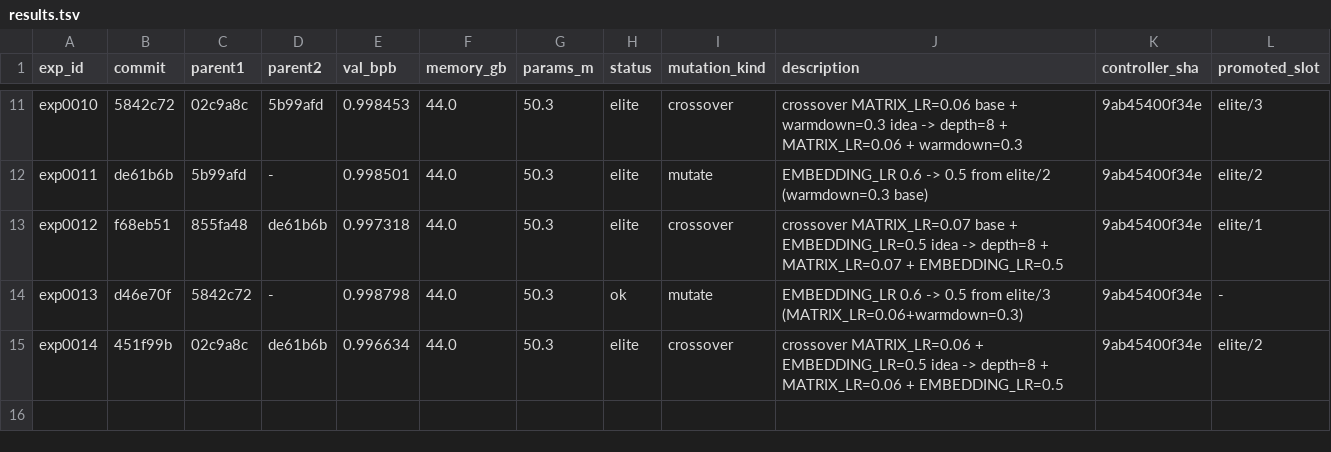
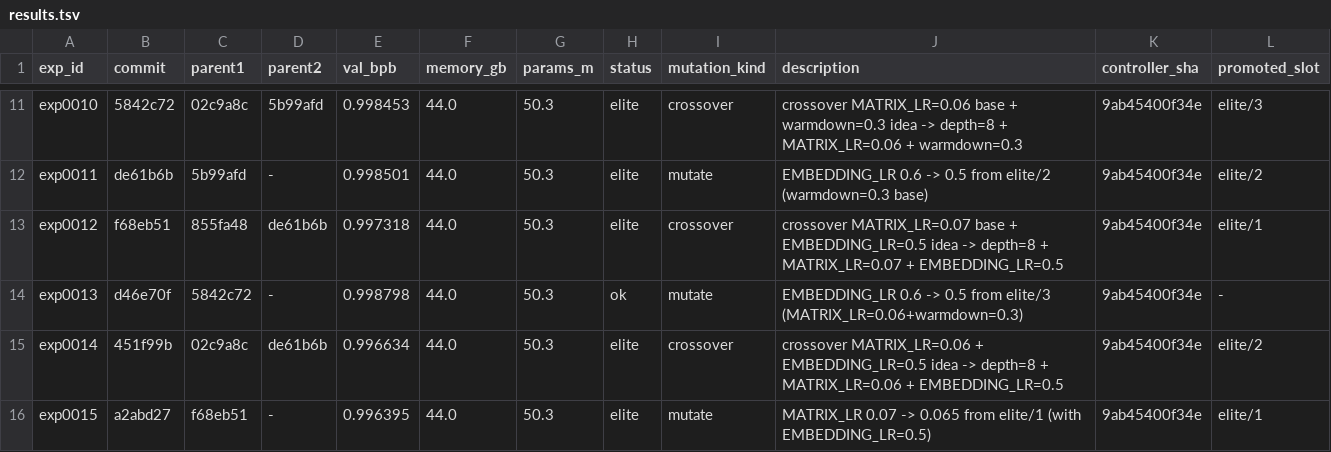
Before and after one commit to yidu0924/genetic-autoresearch, a TSV file: results.tsv, drawn as a sheet; only a part is shown, gaps mark what is left out.

Commit message:
exp exp0015: artifacts (MATRIX_LR=0.065+EMBEDDING_LR=0.5 close to best, val=0.996395)

```diff
--- a/results.tsv
+++ b/results.tsv
@@ -15 +15,2 @@ exp0013	d46e70f	5842c72	-	0.998798	44.0	50.3	ok	mutate	EMBEDDING_LR 0.6 -> 0.5 f
 exp0014	451f99b	02c9a8c	de61b6b	0.996634	44.0	50.3	elite	crossover	crossover MATRIX_LR=0.06 + EMBEDDING_LR=0.5 idea -> depth=8 + MATRIX_LR=0.06 + EMBEDDING_LR=0.5	9ab45400f34e	elite/2
+exp0015	a2abd27	f68eb51	-	0.996395	44.0	50.3	elite	mutate	MATRIX_LR 0.07 -> 0.065 from elite/1 (with EMBEDDING_LR=0.5)	9ab45400f34e	elite/1
```
Also changed, not shown: controller_events.tsv, frontier.tsv, 4 other files.
